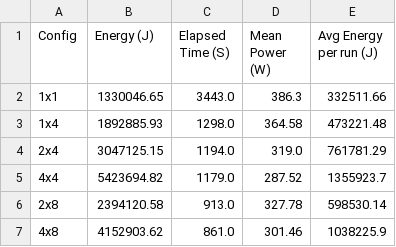
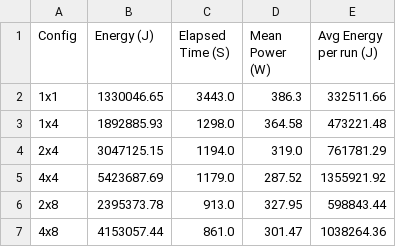
Before and after one commit to alan-turing-institute/tech-report-aurora-hpc, a CSV file: train/batch/dawn_power_consumption/dawn_energy_consumption_summary.csv, drawn as a sheet.

Commit message:
Calculate mean and std across entire Dawn dataset
Ensures the means and standard deviations are calculated across the
entire Dawn dataset, rather than being calculated as the means across grouped
data.

This applies the same fix that was applied for the Baskerville dataset in a
previous commit.

```diff
--- a/train/batch/dawn_power_consumption/dawn_energy_consumption_summary.csv
+++ b/train/batch/dawn_power_consumption/dawn_energy_consumption_summary.csv
@@ -4,4 +4,4 @@ Config,Energy (J),Elapsed Time (S),Mean Power (W),Avg Energy per run (J)
 2x4,3047125.15,1194.0,319.0,761781.29
-4x4,5423694.82,1179.0,287.52,1355923.7
-2x8,2394120.58,913.0,327.78,598530.14
-4x8,4152903.62,861.0,301.46,1038225.9
+4x4,5423687.69,1179.0,287.52,1355921.92
+2x8,2395373.78,913.0,327.95,598843.44
+4x8,4153057.44,861.0,301.47,1038264.36
```
Also changed, not shown: 2 other files.
